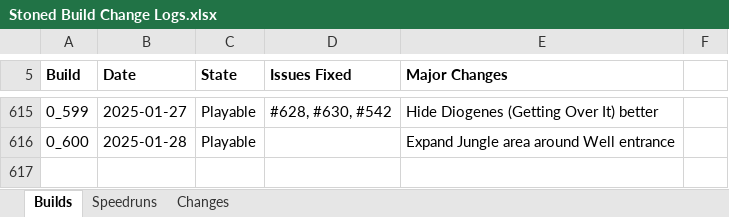
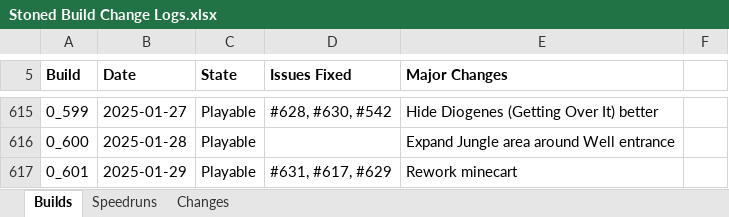
Before and after one commit to shieldgenerator7/Stonicorn, an Excel workbook: Docs/Stoned Build Change Logs.xlsx, sheet Builds, drawn as a sheet; only a part is shown, gaps mark what is left out; values as stored, in another font and other column widths than the file's, no borders; conditional formats not drawn; the diff names each change by its address in the sheet, - before the commit and + after, or states it on an @@ line.

Commit message:
Build 0.601

```diff
--- a/Docs/Stoned Build Change Logs.xlsx (sheet Builds)
+++ b/Docs/Stoned Build Change Logs.xlsx (sheet Builds)
+row 617: 0_601 | 2025-01-29 | Playable | #631, #617, #629 | Rework minecart
```
Also changed, not shown: 1 other file.
